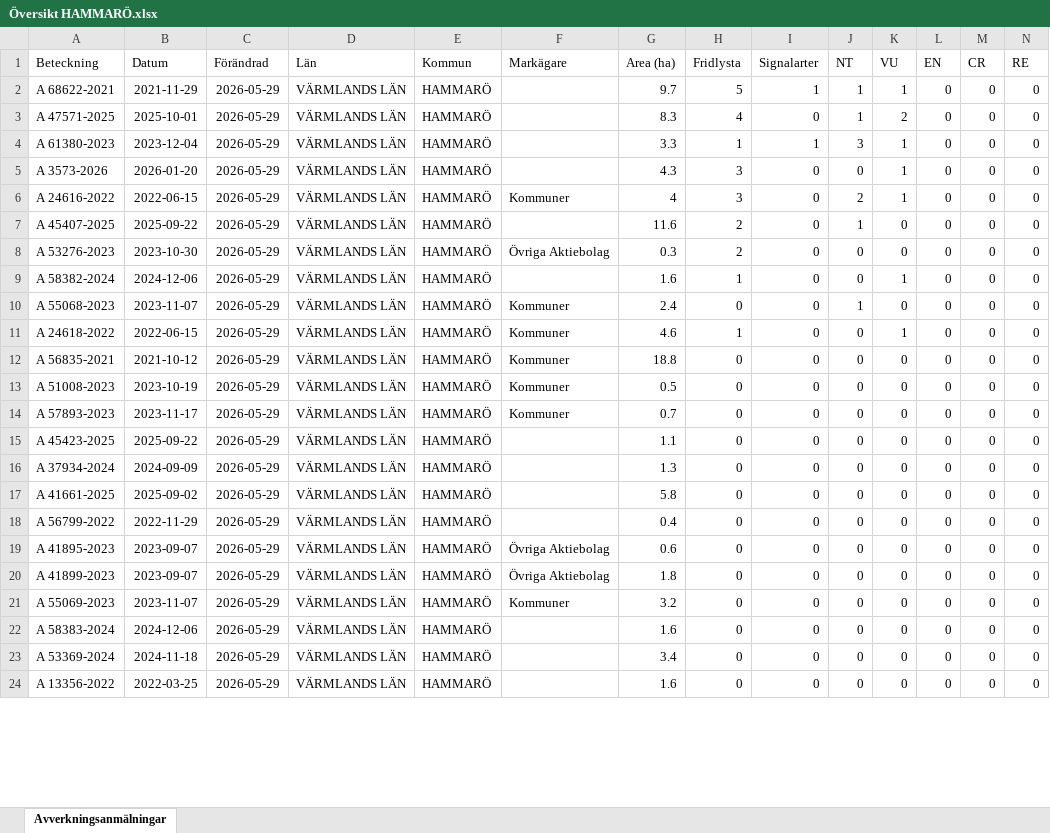
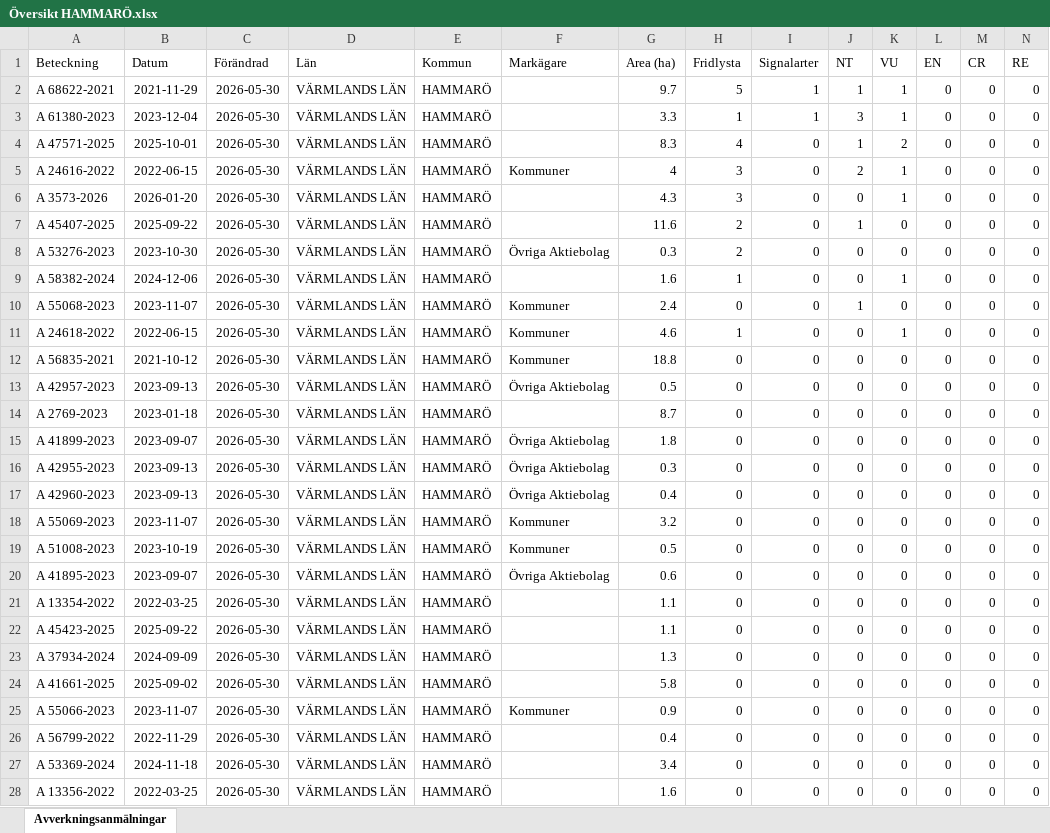
Before and after one commit to klasma/Logging_1761, an Excel workbook: Översikt HAMMARÖ.xlsx, sheet Avverkningsanmälningar, drawn as a sheet; only a part is shown; values as stored, in another font and other column widths than the file's, no borders; removed rows and columns are numbered as before the commit, all else as after; rows hold the shown columns only; the diff covers the shown part only; the diff names each change by its address in the sheet, - before the commit and + after, or states it on an @@ line.

```diff
--- a/Översikt HAMMARÖ.xlsx (sheet Avverkningsanmälningar)
+++ b/Översikt HAMMARÖ.xlsx (sheet Avverkningsanmälningar)
-C2 (Förändrad): 2026-05-29
+C2 (Förändrad): 2026-05-30
+row 3: A 61380-2023 | 2023-12-04 | 2026-05-30 | VÄRMLANDS LÄN | HAMMARÖ |  | 3.3 | 1 | 1 | 3 | 1 | 0 | 0 | 0
-C4 (Förändrad): 2026-05-29
+C4 (Förändrad): 2026-05-30
-row 4: A 61380-2023 | 2023-12-04 | 2026-05-29 | VÄRMLANDS LÄN | HAMMARÖ |  | 3.3 | 1 | 1 | 3 | 1 | 0 | 0 | 0
-row 5: A 3573-2026 | 2026-01-20 | 2026-05-29 | VÄRMLANDS LÄN | HAMMARÖ |  | 4.3 | 3 | 0 | 0 | 1 | 0 | 0 | 0
-C5 (Förändrad): 2026-05-29
+C5 (Förändrad): 2026-05-30
+row 6: A 3573-2026 | 2026-01-20 | 2026-05-30 | VÄRMLANDS LÄN | HAMMARÖ |  | 4.3 | 3 | 0 | 0 | 1 | 0 | 0 | 0
-C7:C12 (Förändrad): 2026-05-29
+C7:C12 (Förändrad): 2026-05-30
+row 13: A 42957-2023 | 2023-09-13 | 2026-05-30 | VÄRMLANDS LÄN | HAMMARÖ | Övriga Aktiebolag | 0.5 | 0 | 0 | 0 | 0 | 0 | 0 | 0
+row 14: A 2769-2023 | 2023-01-18 | 2026-05-30 | VÄRMLANDS LÄN | HAMMARÖ |  | 8.7 | 0 | 0 | 0 | 0 | 0 | 0 | 0
+row 15: A 41899-2023 | 2023-09-07 | 2026-05-30 | VÄRMLANDS LÄN | HAMMARÖ | Övriga Aktiebolag | 1.8 | 0 | 0 | 0 | 0 | 0 | 0 | 0
+row 16: A 42955-2023 | 2023-09-13 | 2026-05-30 | VÄRMLANDS LÄN | HAMMARÖ | Övriga Aktiebolag | 0.3 | 0 | 0 | 0 | 0 | 0 | 0 | 0
+row 17: A 42960-2023 | 2023-09-13 | 2026-05-30 | VÄRMLANDS LÄN | HAMMARÖ | Övriga Aktiebolag | 0.4 | 0 | 0 | 0 | 0 | 0 | 0 | 0
+row 18: A 55069-2023 | 2023-11-07 | 2026-05-30 | VÄRMLANDS LÄN | HAMMARÖ | Kommuner | 3.2 | 0 | 0 | 0 | 0 | 0 | 0 | 0
-C19:C20 (Förändrad): 2026-05-29
+C19:C20 (Förändrad): 2026-05-30
-A20 (Beteckning): A 57893-2023
+A20 (Beteckning): A 41895-2023
-B20 (Datum): 2023-11-17
+B20 (Datum): 2023-09-07
-F20 (Markägare): Kommuner
+F20 (Markägare): Övriga Aktiebolag
-G20 (Area (ha)): 0.7
+G20 (Area (ha)): 0.6
+row 21: A 13354-2022 | 2022-03-25 | 2026-05-30 | VÄRMLANDS LÄN | HAMMARÖ |  | 1.1 | 0 | 0 | 0 | 0 | 0 | 0 | 0
-C22:C24 (Förändrad): 2026-05-29
+C22:C24 (Förändrad): 2026-05-30
+row 25: A 55066-2023 | 2023-11-07 | 2026-05-30 | VÄRMLANDS LÄN | HAMMARÖ | Kommuner | 0.9 | 0 | 0 | 0 | 0 | 0 | 0 | 0
-C26 (Förändrad): 2026-05-29
+C26 (Förändrad): 2026-05-30
-row 19: A 41895-2023 | 2023-09-07 | 2026-05-29 | VÄRMLANDS LÄN | HAMMARÖ | Övriga Aktiebolag | 0.6 | 0 | 0 | 0 | 0 | 0 | 0 | 0
-row 20: A 41899-2023 | 2023-09-07 | 2026-05-29 | VÄRMLANDS LÄN | HAMMARÖ | Övriga Aktiebolag | 1.8 | 0 | 0 | 0 | 0 | 0 | 0 | 0
-row 21: A 55069-2023 | 2023-11-07 | 2026-05-29 | VÄRMLANDS LÄN | HAMMARÖ | Kommuner | 3.2 | 0 | 0 | 0 | 0 | 0 | 0 | 0
-row 22: A 58383-2024 | 2024-12-06 | 2026-05-29 | VÄRMLANDS LÄN | HAMMARÖ |  | 1.6 | 0 | 0 | 0 | 0 | 0 | 0 | 0
-C27:C28 (Förändrad): 2026-05-29
+C27:C28 (Förändrad): 2026-05-30
```
Also changed, not shown: 1 added row, 5 removed rows and 5 edited cells elsewhere in this sheet, artfynd/A 24616-2022 artfynd.xlsx, artfynd/A 3573-2026 artfynd.xlsx, 53 other files.
